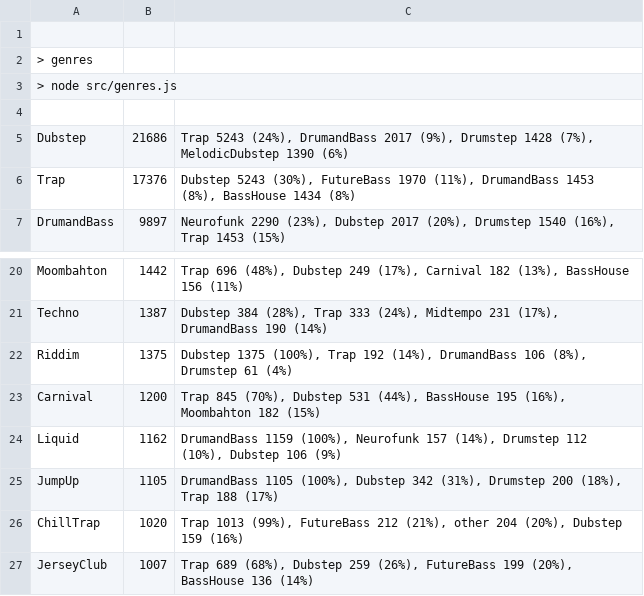
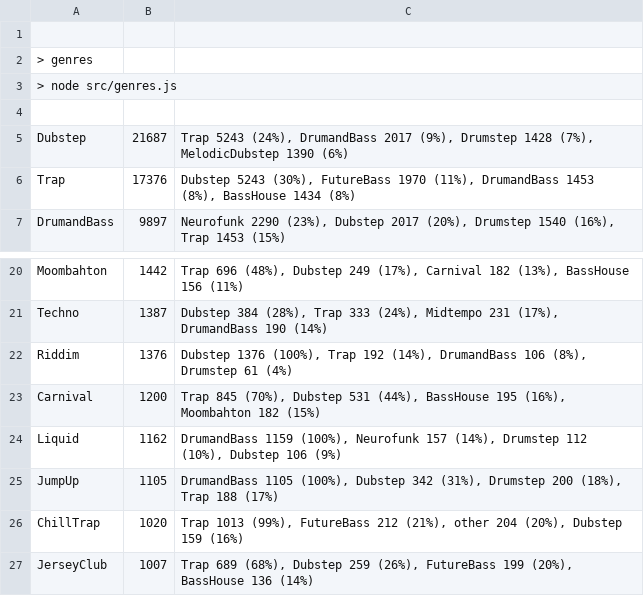
Before and after one commit to cany748/bassland-archive, a TSV file: data/genres.tsv, drawn as a sheet; only a part is shown, gaps mark what is left out.

```diff
--- a/data/genres.tsv
+++ b/data/genres.tsv
@@ -4,3 +4,3 @@
 
-Dubstep	21686	Trap 5243 (24%), DrumandBass 2017 (9%), Drumstep 1428 (7%), MelodicDubstep 1390 (6%)
+Dubstep	21687	Trap 5243 (24%), DrumandBass 2017 (9%), Drumstep 1428 (7%), MelodicDubstep 1390 (6%)
 Trap	17376	Dubstep 5243 (30%), FutureBass 1970 (11%), DrumandBass 1453 (8%), BassHouse 1434 (8%)
@@ -21,3 +21,3 @@ Moombahton	1442	Trap 696 (48%), Dubstep 249 (17%), Carnival 182 (13%), BassHouse
 Techno	1387	Dubstep 384 (28%), Trap 333 (24%), Midtempo 231 (17%), DrumandBass 190 (14%)
-Riddim	1375	Dubstep 1375 (100%), Trap 192 (14%), DrumandBass 106 (8%), Drumstep 61 (4%)
+Riddim	1376	Dubstep 1376 (100%), Trap 192 (14%), DrumandBass 106 (8%), Drumstep 61 (4%)
 Carnival	1200	Trap 845 (70%), Dubstep 531 (44%), BassHouse 195 (16%), Moombahton 182 (15%)
```
Also changed, not shown: 4 other files.
